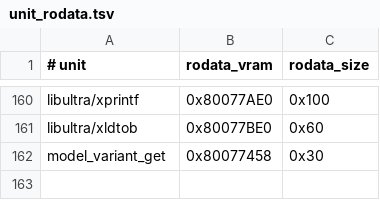
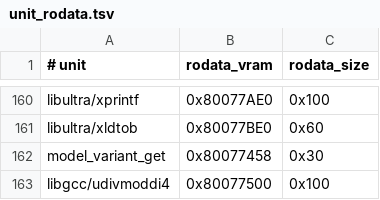
Before and after one commit to TheGh0stShip/BattleTanx-Global-Assault, a TSV file: config/us/unit_rodata.tsv, drawn as a sheet; only a part is shown, gaps mark what is left out; the diff names each change by its address in the sheet, - before the commit and + after, or states it on an @@ line.

Commit message:
Decompile entity draw and libgcc division

```diff
--- a/config/us/unit_rodata.tsv
+++ b/config/us/unit_rodata.tsv
+row 163: libgcc/udivmoddi4 | 0x80077500 | 0x100
```
Also changed, not shown: 11 other files.
